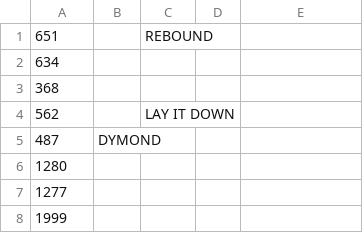
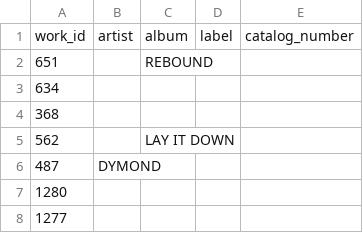
Before and after one commit to corydiamand/mlm, a CSV file: lib/assets/audio_products.csv, drawn as a sheet; only a part is shown; the shorter side is filled out with more unchanged rows; the diff names each change by its address in the sheet, - before the commit and + after, or states it on an @@ line.

```diff
--- a/lib/assets/audio_products.csv
+++ b/lib/assets/audio_products.csv
+row 1: work_id | artist | album | label | catalog_number
```
Also changed, not shown: lib/assets/claims.csv, lib/assets/users.csv, 2 other files.
